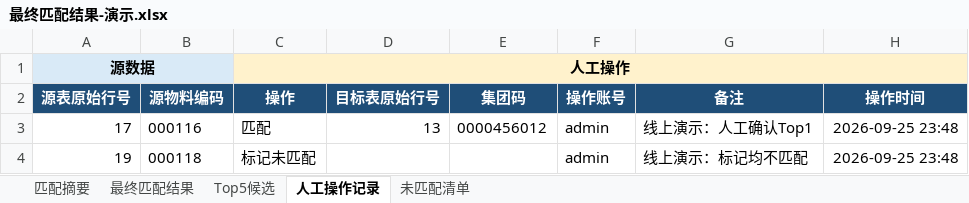
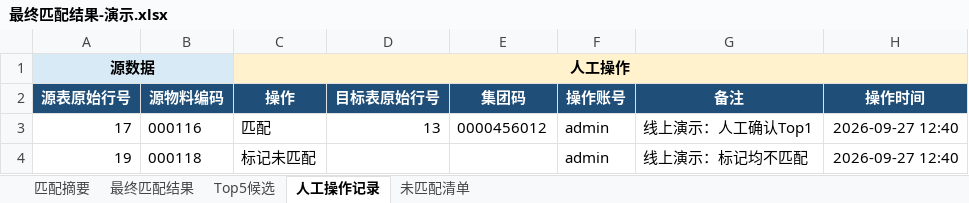
Before and after one commit to boristown/MATERIAL_MATCHER, an Excel workbook: docs/deploy-evidence/2026-09-25-matbjlzc-demo/最终匹配结果-演示.xlsx, sheet 人工操作记录, drawn as a sheet; values as stored, in another font and other column widths than the file's, no borders; the diff names each change by its address in the sheet, - before the commit and + after, or states it on an @@ line.

```diff
--- a/docs/deploy-evidence/2026-09-25-matbjlzc-demo/最终匹配结果-演示.xlsx (sheet 人工操作记录)
+++ b/docs/deploy-evidence/2026-09-25-matbjlzc-demo/最终匹配结果-演示.xlsx (sheet 人工操作记录)
-H3:H4 (操作时间): 2026-09-25 23:48
+H3:H4 (操作时间): 2026-09-27 12:40
```
Also changed, not shown: sheet 最终匹配结果, sheet Top5候选, sheet 匹配摘要, sheet 未匹配清单, docs/deploy-evidence/2026-09-25-matbjlzc-demo/人工匹配工作簿-演示.xlsx, 16 other files.
